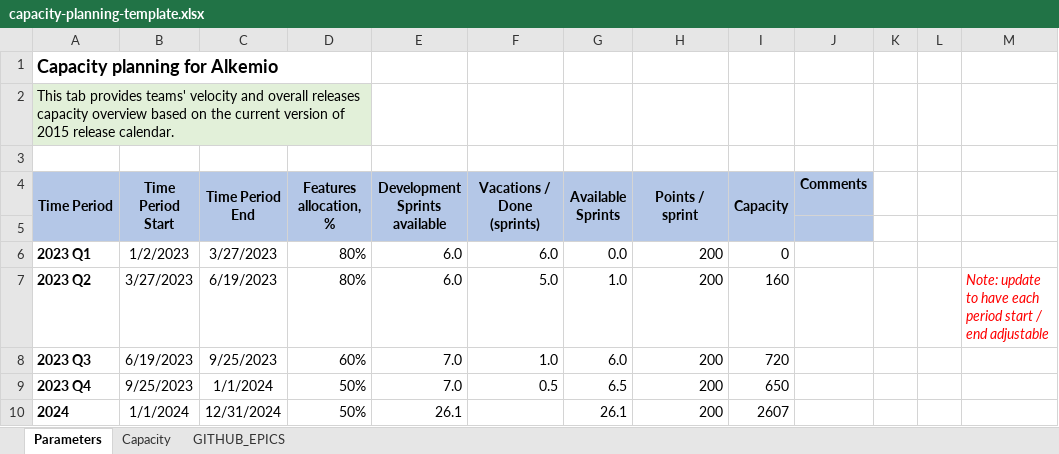
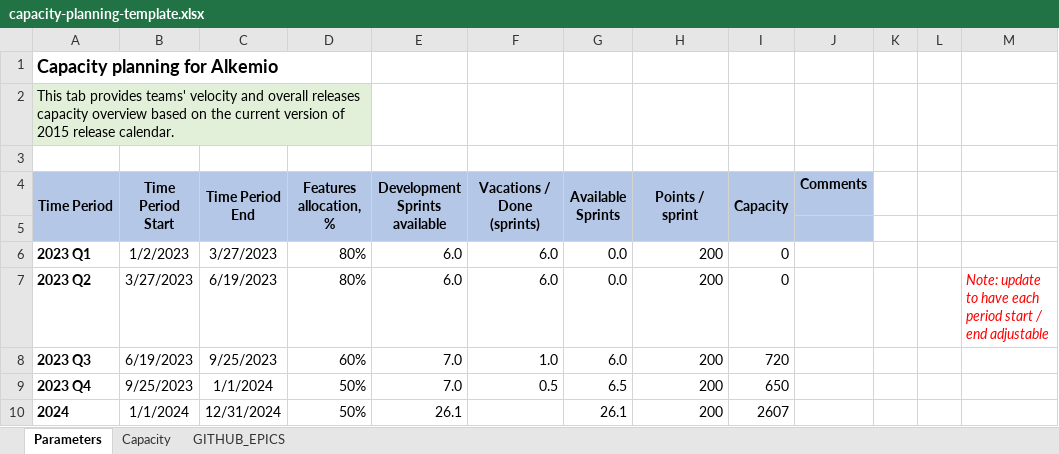
Before and after one commit to alkem-io/github-api, an Excel workbook: capacity-planning-template.xlsx, sheet Parameters, drawn as a sheet; values as stored, in another font and other column widths than the file's, no borders; the diff names each change by its address in the sheet, - before the commit and + after, or states it on an @@ line.

```diff
--- a/capacity-planning-template.xlsx (sheet Parameters)
+++ b/capacity-planning-template.xlsx (sheet Parameters)
-F7 (Vacations / Done (sprints)): 5.0
+F7 (Vacations / Done (sprints)): 6.0
-G7 (Available Sprints): 1.0
+G7 (Available Sprints): 0.0
-I7 (Capacity): 160
+I7 (Capacity): 0
```
Also changed, not shown: sheet GITHUB_EPICS, sheet Capacity, hidden cells, charts or pictures.
